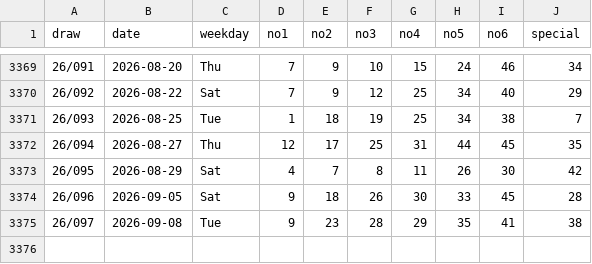
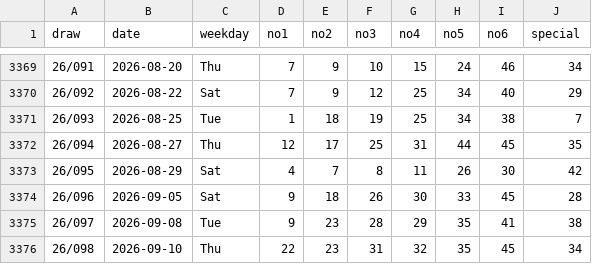
Before and after one commit to sleepingarhat/hk-mark-six-2002-now, a CSV file: data/mark-six.csv, drawn as a sheet; only a part is shown, gaps mark what is left out.

```diff
--- a/data/mark-six.csv
+++ b/data/mark-six.csv
@@ -3375 +3375,2 @@ draw,date,weekday,no1,no2,no3,no4,no5,no6,special
 26/097,2026-09-08,Tue,9,23,28,29,35,41,38
+26/098,2026-09-10,Thu,22,23,31,32,35,45,34
```
Also changed, not shown: 2 other files.
